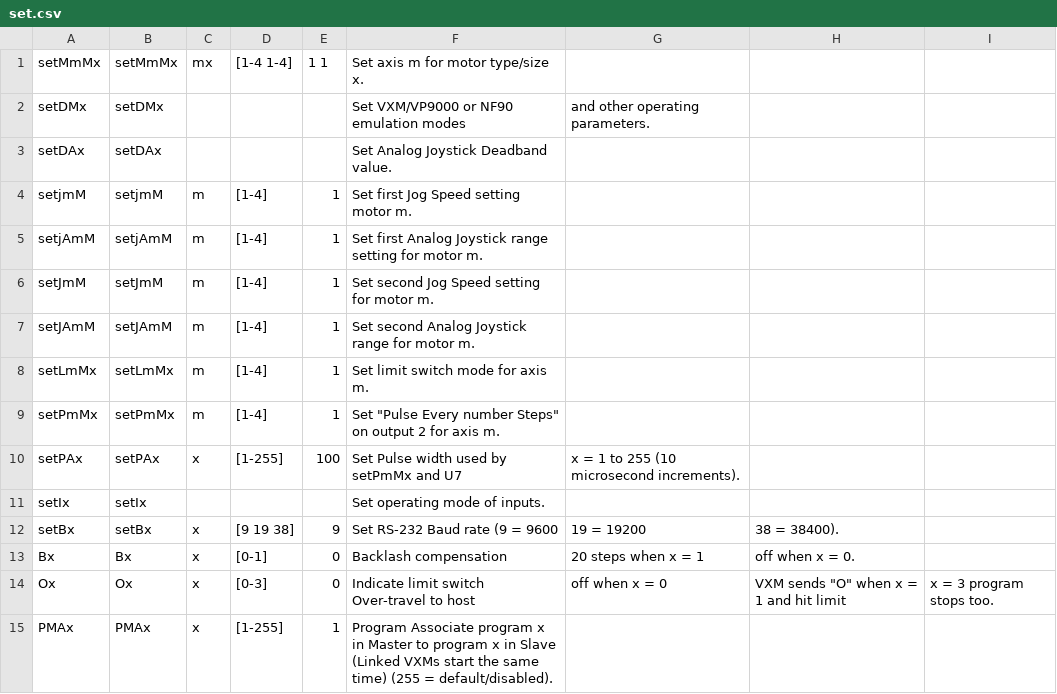
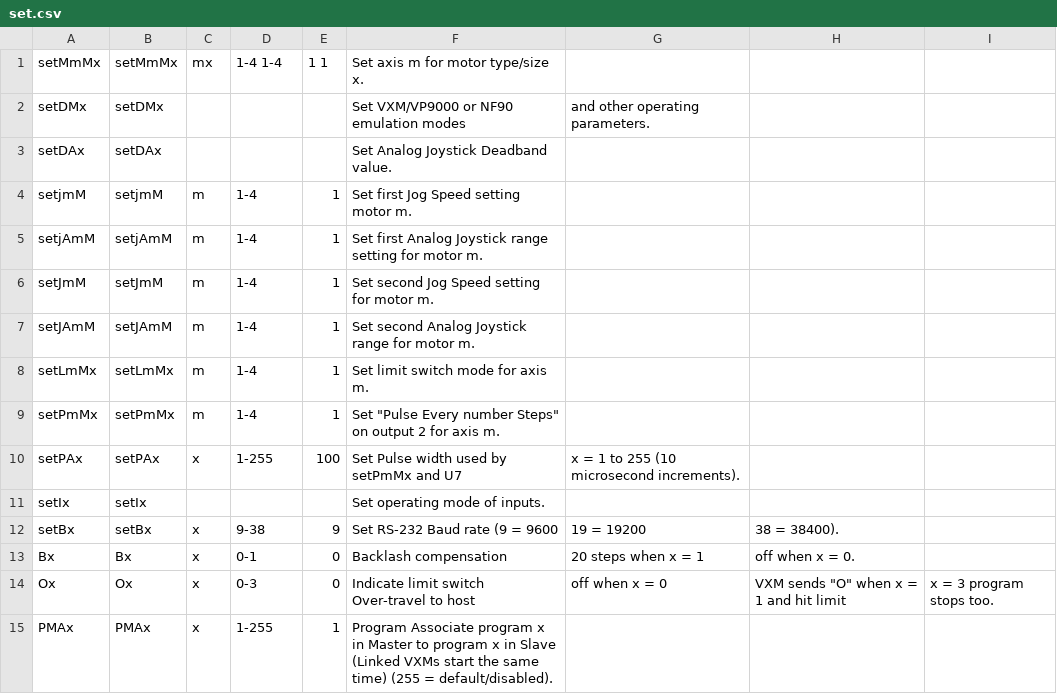
Before and after one commit to thetaiter/serial-motor-controller, a CSV file: commands/_defaults/set.csv, drawn as a sheet.

```diff
--- a/commands/_defaults/set.csv
+++ b/commands/_defaults/set.csv
@@ -1,15 +1,15 @@
-setMmMx,setMmMx,mx,[1-4 1-4],1 1,Set axis m for motor type/size x.
+setMmMx,setMmMx,mx,1-4 1-4,1 1,Set axis m for motor type/size x.
 setDMx,setDMx,,,,Set VXM/VP9000 or NF90 emulation modes, and other operating parameters.
 setDAx,setDAx,,,,Set Analog Joystick Deadband value.
-setjmM,setjmM,m,[1-4],1,Set first Jog Speed setting motor m.
-setjAmM,setjAmM,m,[1-4],1,Set first Analog Joystick range setting for motor m.
-setJmM,setJmM,m,[1-4],1,Set second Jog Speed setting for motor m.
-setJAmM,setJAmM,m,[1-4],1,Set second Analog Joystick range for motor m.
-setLmMx,setLmMx,m,[1-4],1,Set limit switch mode for axis m.
-setPmMx,setPmMx,m,[1-4],1,Set "Pulse Every number Steps" on output 2 for axis m.
-setPAx,setPAx,x,[1-255],100,Set Pulse width used by setPmMx and U7, x = 1 to 255 (10 microsecond increments).
+setjmM,setjmM,m,1-4,1,Set first Jog Speed setting motor m.
+setjAmM,setjAmM,m,1-4,1,Set first Analog Joystick range setting for motor m.
+setJmM,setJmM,m,1-4,1,Set second Jog Speed setting for motor m.
+setJAmM,setJAmM,m,1-4,1,Set second Analog Joystick range for motor m.
+setLmMx,setLmMx,m,1-4,1,Set limit switch mode for axis m.
+setPmMx,setPmMx,m,1-4,1,Set "Pulse Every number Steps" on output 2 for axis m.
+setPAx,setPAx,x,1-255,100,Set Pulse width used by setPmMx and U7, x = 1 to 255 (10 microsecond increments).
 setIx,setIx,,,,Set operating mode of inputs.
-setBx,setBx,x,[9 19 38],9,Set RS-232 Baud rate (9 = 9600, 19 = 19200, 38 = 38400).
-Bx,Bx,x,[0-1],0,Backlash compensation, 20 steps when x = 1, off when x = 0.
-Ox,Ox,x,[0-3],0,Indicate limit switch Over-travel to host, off when x = 0, VXM sends "O" when x = 1 and hit limit, x = 3 program stops too.
-PMAx,PMAx,x,[1-255],1,Program Associate program x in Master to program x in Slave (Linked VXMs start the same time) (255 = default/disabled).
+setBx,setBx,x,9-38,9,Set RS-232 Baud rate (9 = 9600, 19 = 19200, 38 = 38400).
+Bx,Bx,x,0-1,0,Backlash compensation, 20 steps when x = 1, off when x = 0.
+Ox,Ox,x,0-3,0,Indicate limit switch Over-travel to host, off when x = 0, VXM sends "O" when x = 1 and hit limit, x = 3 program stops too.
+PMAx,PMAx,x,1-255,1,Program Associate program x in Master to program x in Slave (Linked VXMs start the same time) (255 = default/disabled).
```
Also changed, not shown: commands/_defaults/immediate/status_request.csv, commands/_defaults/program_stored/looping_branching.csv, 19 other files.
